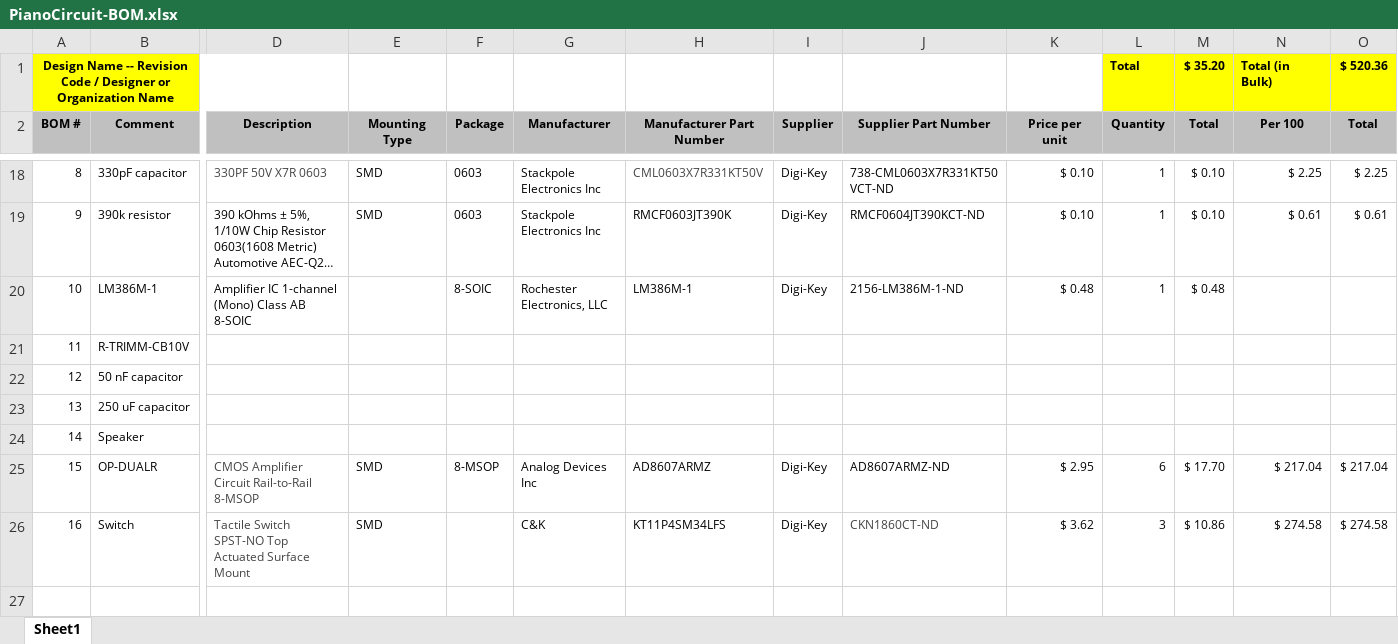
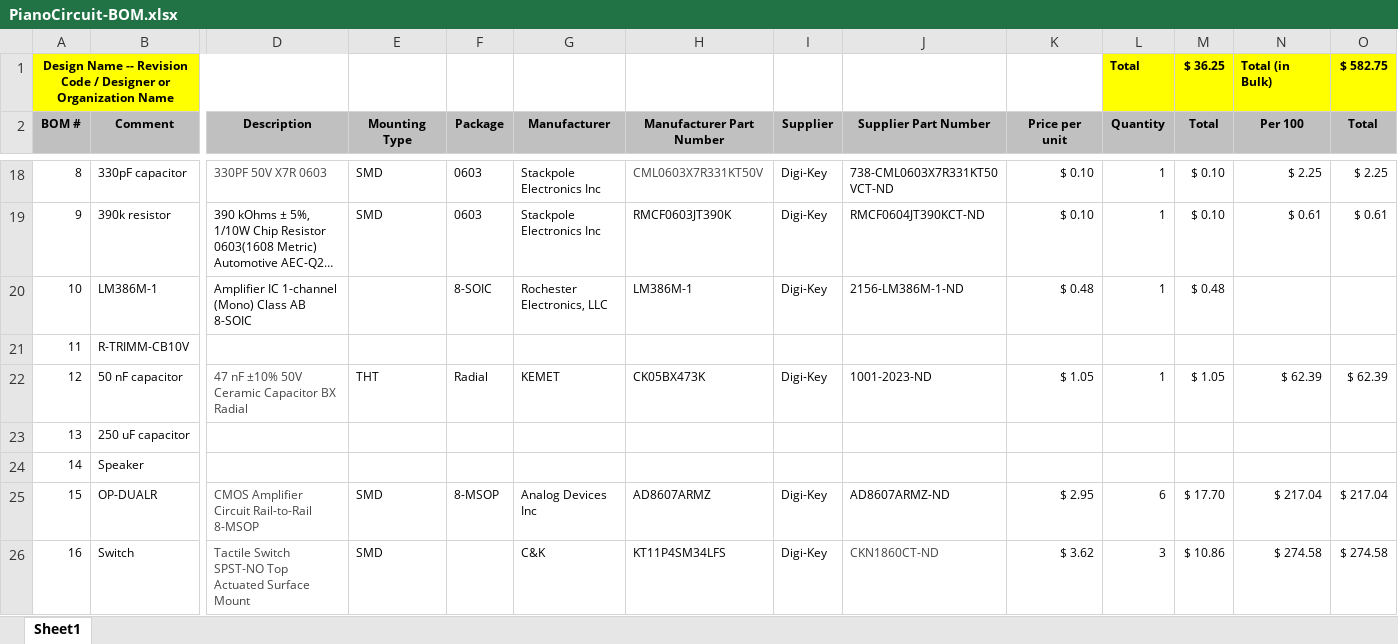
Before and after one commit to denaegalloway/PianoCircuit, an Excel workbook: Hardware/PianoCircuit-BOM.xlsx, sheet Sheet1, drawn as a sheet; only a part is shown, gaps mark what is left out; long unchanged cells end in …; values as stored, in another font and other column widths than the file's, no borders; the diff names each change by its address in the sheet, - before the commit and + after, or states it on an @@ line.

Commit message:
Updated BOM

```diff
--- a/Hardware/PianoCircuit-BOM.xlsx (sheet Sheet1)
+++ b/Hardware/PianoCircuit-BOM.xlsx (sheet Sheet1)
-M1 (Total): $ 35.20
+M1 (Total): $ 36.25
-O1 (Total): $ 520.36
+O1 (Total): $ 582.75
-D22 (Description): (empty)
+D22 (Description): 47 nF ±10% 50V Ceramic Capacitor BX Radial
-E22 (Mounting Type): (empty)
+E22 (Mounting Type): THT
-F22 (Package): (empty)
+F22 (Package): Radial
-G22 (Manufacturer): (empty)
+G22 (Manufacturer): KEMET
-H22 (Manufacturer Part Number): (empty)
+H22 (Manufacturer Part Number): CK05BX473K
-I22 (Supplier): (empty)
+I22 (Supplier): Digi-Key
-J22 (Supplier Part Number): (empty)
+J22 (Supplier Part Number): 1001-2023-ND
-K22 (Price per unit): (empty)
+K22 (Price per unit): $ 1.05
-L22 (Quantity): (empty)
+L22 (Quantity): 1
-M22 (Total): (empty)
+M22 (Total): $ 1.05
-N22 (Per 100): (empty)
+N22 (Per 100): $ 62.39
-O22 (Total): (empty)
+O22 (Total): $ 62.39
```
